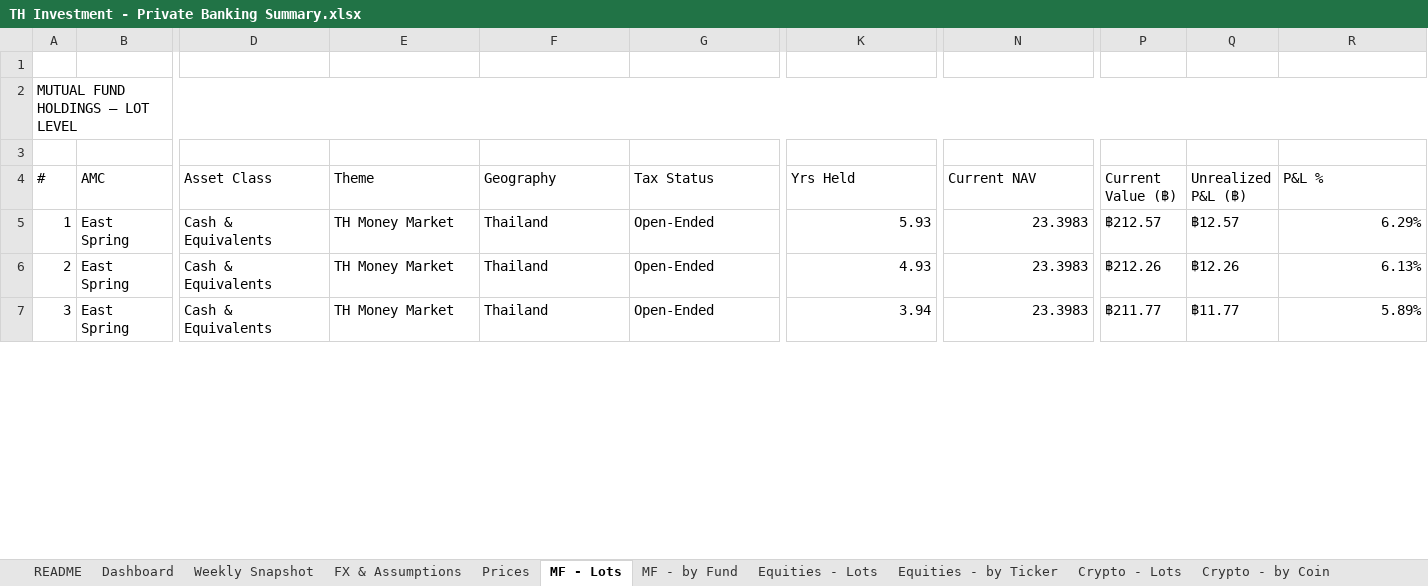
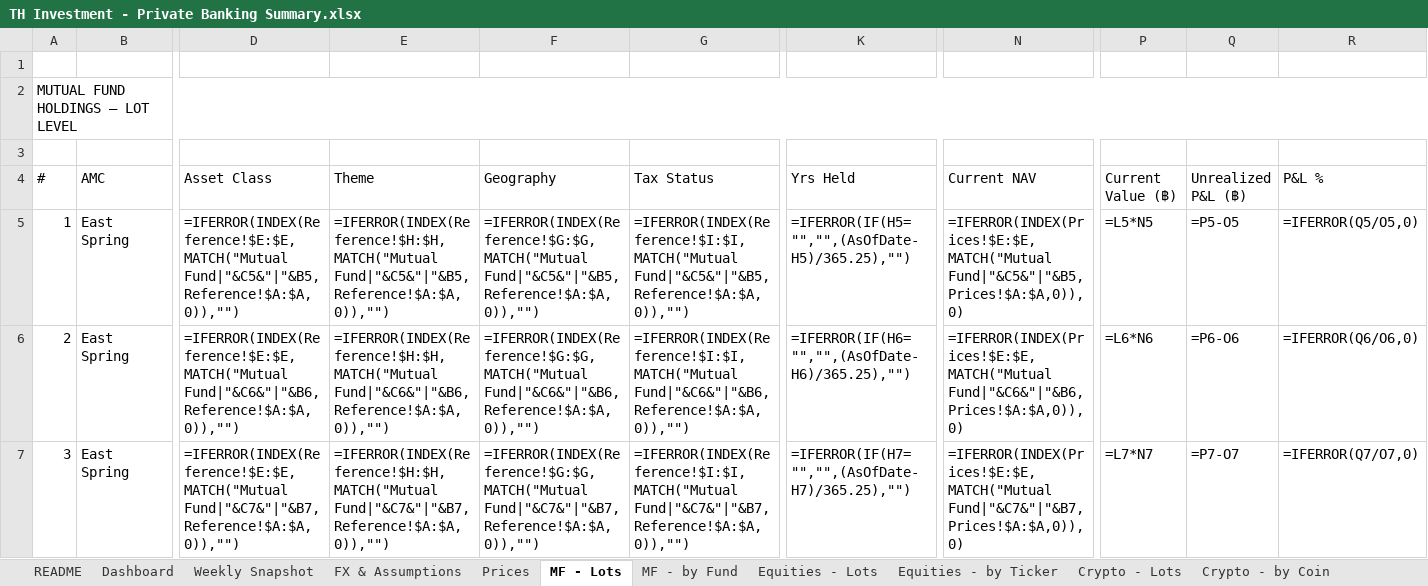
Before and after one commit to vsupakatitham-cloud/investment-dashboard, an Excel workbook: TH Investment - Private Banking Summary.xlsx, sheet MF - Lots, drawn as a sheet; only a part is shown, gaps mark what is left out; values as stored, in another font and other column widths than the file's, no cell formats; formulas without a stored value are shown as written; conditional formats not drawn; the diff covers the shown part only; the diff names each change by its address in the sheet, - before the commit and + after, or states it on an @@ line.

```diff
--- a/TH Investment - Private Banking Summary.xlsx (sheet MF - Lots)
+++ b/TH Investment - Private Banking Summary.xlsx (sheet MF - Lots)
-D5 (Asset Class): Cash & Equivalents
+D5 (Asset Class): =IFERROR(INDEX(Reference!$E:$E,MATCH("Mutual Fund|"&C5&"|"&B5,Reference!$A:$A,0)),"")
-E5 (Theme): TH Money Market
+E5 (Theme): =IFERROR(INDEX(Reference!$H:$H,MATCH("Mutual Fund|"&C5&"|"&B5,Reference!$A:$A,0)),"")
-F5 (Geography): Thailand
+F5 (Geography): =IFERROR(INDEX(Reference!$G:$G,MATCH("Mutual Fund|"&C5&"|"&B5,Reference!$A:$A,0)),"")
-G5 (Tax Status): Open-Ended
+G5 (Tax Status): =IFERROR(INDEX(Reference!$I:$I,MATCH("Mutual Fund|"&C5&"|"&B5,Reference!$A:$A,0)),"")
-K5 (Yrs Held): 5.93
+K5 (Yrs Held): =IFERROR(IF(H5="","",(AsOfDate-H5)/365.25),"")
-N5 (Current NAV): 23.3983
+N5 (Current NAV): =IFERROR(INDEX(Prices!$E:$E,MATCH("Mutual Fund|"&C5&"|"&B5,Prices!$A:$A,0)),0)
-P5 (Current Value (฿)): ฿212.57
+P5 (Current Value (฿)): =L5*N5
-Q5 (Unrealized P&L (฿)): ฿12.57
+Q5 (Unrealized P&L (฿)): =P5-O5
-R5 (P&L %): 6.29%
+R5 (P&L %): =IFERROR(Q5/O5,0)
-D6 (Asset Class): Cash & Equivalents
+D6 (Asset Class): =IFERROR(INDEX(Reference!$E:$E,MATCH("Mutual Fund|"&C6&"|"&B6,Reference!$A:$A,0)),"")
-E6 (Theme): TH Money Market
+E6 (Theme): =IFERROR(INDEX(Reference!$H:$H,MATCH("Mutual Fund|"&C6&"|"&B6,Reference!$A:$A,0)),"")
-F6 (Geography): Thailand
+F6 (Geography): =IFERROR(INDEX(Reference!$G:$G,MATCH("Mutual Fund|"&C6&"|"&B6,Reference!$A:$A,0)),"")
-G6 (Tax Status): Open-Ended
+G6 (Tax Status): =IFERROR(INDEX(Reference!$I:$I,MATCH("Mutual Fund|"&C6&"|"&B6,Reference!$A:$A,0)),"")
-K6 (Yrs Held): 4.93
+K6 (Yrs Held): =IFERROR(IF(H6="","",(AsOfDate-H6)/365.25),"")
-N6 (Current NAV): 23.3983
+N6 (Current NAV): =IFERROR(INDEX(Prices!$E:$E,MATCH("Mutual Fund|"&C6&"|"&B6,Prices!$A:$A,0)),0)
-P6 (Current Value (฿)): ฿212.26
+P6 (Current Value (฿)): =L6*N6
-Q6 (Unrealized P&L (฿)): ฿12.26
+Q6 (Unrealized P&L (฿)): =P6-O6
-R6 (P&L %): 6.13%
+R6 (P&L %): =IFERROR(Q6/O6,0)
-D7 (Asset Class): Cash & Equivalents
+D7 (Asset Class): =IFERROR(INDEX(Reference!$E:$E,MATCH("Mutual Fund|"&C7&"|"&B7,Reference!$A:$A,0)),"")
-E7 (Theme): TH Money Market
+E7 (Theme): =IFERROR(INDEX(Reference!$H:$H,MATCH("Mutual Fund|"&C7&"|"&B7,Reference!$A:$A,0)),"")
-F7 (Geography): Thailand
+F7 (Geography): =IFERROR(INDEX(Reference!$G:$G,MATCH("Mutual Fund|"&C7&"|"&B7,Reference!$A:$A,0)),"")
-G7 (Tax Status): Open-Ended
+G7 (Tax Status): =IFERROR(INDEX(Reference!$I:$I,MATCH("Mutual Fund|"&C7&"|"&B7,Reference!$A:$A,0)),"")
-K7 (Yrs Held): 3.94
+K7 (Yrs Held): =IFERROR(IF(H7="","",(AsOfDate-H7)/365.25),"")
-N7 (Current NAV): 23.3983
+N7 (Current NAV): =IFERROR(INDEX(Prices!$E:$E,MATCH("Mutual Fund|"&C7&"|"&B7,Prices!$A:$A,0)),0)
-P7 (Current Value (฿)): ฿211.77
+P7 (Current Value (฿)): =L7*N7
-Q7 (Unrealized P&L (฿)): ฿11.77
+Q7 (Unrealized P&L (฿)): =P7-O7
-R7 (P&L %): 5.89%
+R7 (P&L %): =IFERROR(Q7/O7,0)
```
Also changed, not shown: 1426 edited cells elsewhere in this sheet, sheet Dashboard, sheet Equities - Lots, sheet Equities - by Ticker, sheet MF - by Fund, sheet Reference, sheet Crypto - Lots, 4 more sheets, other sheet tabs, cell formats, hidden cells, charts or pictures, 5 other files.
